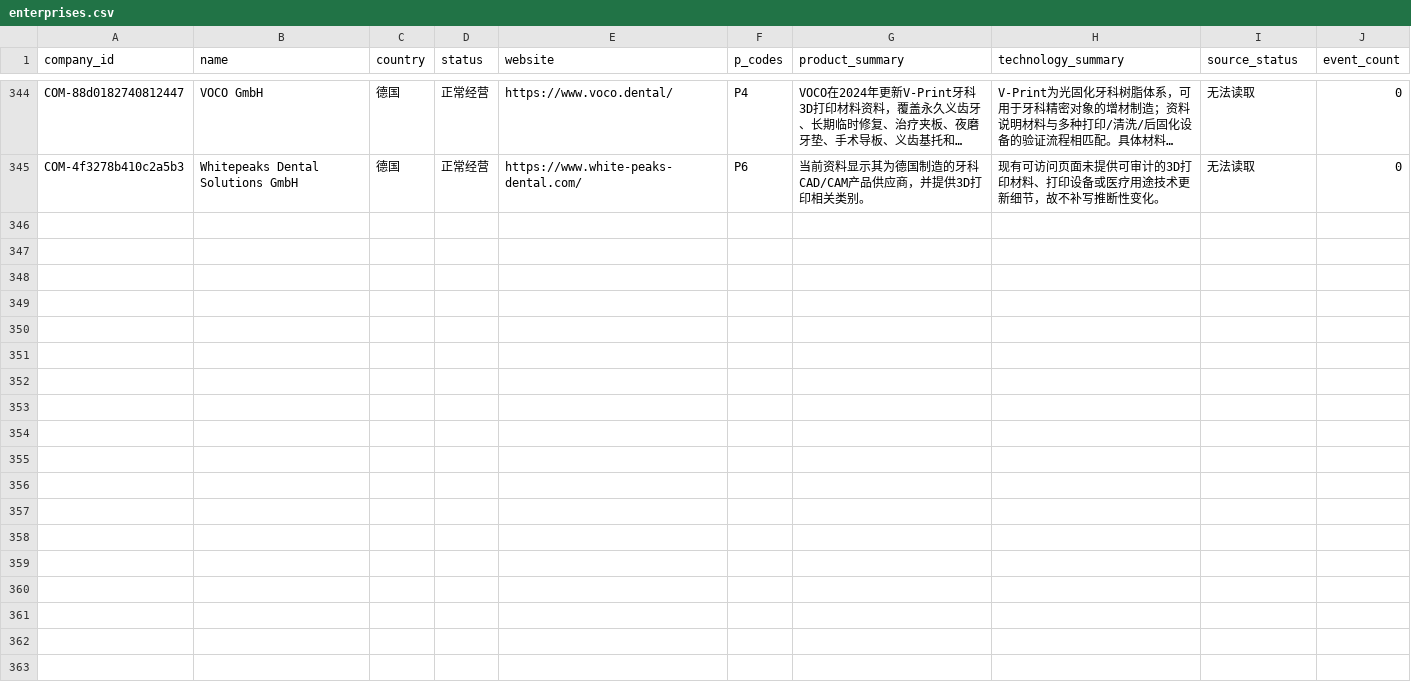
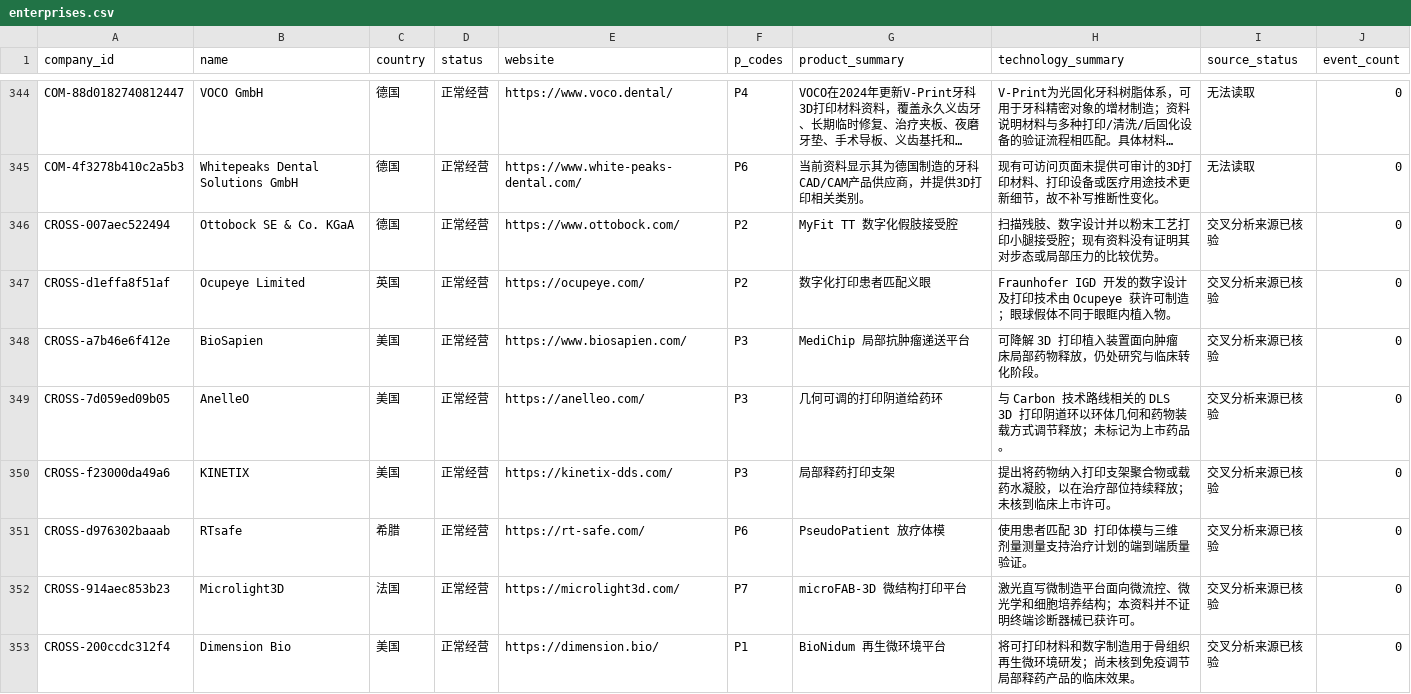
Before and after one commit to fatein/medical-am-papers-dashboard, a CSV file: data/enterprises.csv, drawn as a sheet; only a part is shown, gaps mark what is left out; long unchanged cells end in …; the diff names each change by its address in the sheet, - before the commit and + after, or states it on an @@ line.

Commit message:
Add academic-industry analysis and reviewed company profiles

```diff
--- a/data/enterprises.csv
+++ b/data/enterprises.csv
+row 346: CROSS-007aec522494 | Ottobock SE & Co. KGaA | 德国 | 正常经营 | https://www.ottobock.com/ | P2 | MyFit TT 数字化假肢接受腔 | 扫描残肢、数字设计并以粉末工艺打印小腿接受腔；现有资料没有证明其对步态或局部压力的比较优势。 | 交叉分析来源已核验 | 0
+row 347: CROSS-d1effa8f51af | Ocupeye Limited | 英国 | 正常经营 | https://ocupeye.com/ | P2 | 数字化打印患者匹配义眼 | Fraunhofer IGD 开发的数字设计及打印技术由 Ocupeye 获许可制造；眼球假体不同于眼眶内植入物。 | 交叉分析来源已核验 | 0
+row 348: CROSS-a7b46e6f412e | BioSapien | 美国 | 正常经营 | https://www.biosapien.com/ | P3 | MediChip 局部抗肿瘤递送平台 | 可降解 3D 打印植入装置面向肿瘤床局部药物释放，仍处研究与临床转化阶段。 | 交叉分析来源已核验 | 0
+row 349: CROSS-7d059ed09b05 | AnelleO | 美国 | 正常经营 | https://anelleo.com/ | P3 | 几何可调的打印阴道给药环 | 与 Carbon 技术路线相关的 DLS 3D 打印阴道环以环体几何和药物装载方式调节释放；未标记为上市药品。 | 交叉分析来源已核验 | 0
+row 350: CROSS-f23000da49a6 | KINETIX | 美国 | 正常经营 | https://kinetix-dds.com/ | P3 | 局部释药打印支架 | 提出将药物纳入打印支架聚合物或载药水凝胶，以在治疗部位持续释放；未核到临床上市许可。 | 交叉分析来源已核验 | 0
+row 351: CROSS-d976302baaab | RTsafe | 希腊 | 正常经营 | https://rt-safe.com/ | P6 | PseudoPatient 放疗体模 | 使用患者匹配 3D 打印体模与三维剂量测量支持治疗计划的端到端质量验证。 | 交叉分析来源已核验 | 0
+row 352: CROSS-914aec853b23 | Microlight3D | 法国 | 正常经营 | https://microlight3d.com/ | P7 | microFAB-3D 微结构打印平台 | 激光直写微制造平台面向微流控、微光学和细胞培养结构；本资料并不证明终端诊断器械已获许可。 | 交叉分析来源已核验 | 0
+row 353: CROSS-200ccdc312f4 | Dimension Bio | 美国 | 正常经营 | https://dimension.bio/ | P1 | BioNidum 再生微环境平台 | 将可打印材料和数字制造用于骨组织再生微环境研发；尚未核到免疫调节局部释药产品的临床效果。 | 交叉分析来源已核验 | 0
```
Also changed, not shown: 9 other files.
